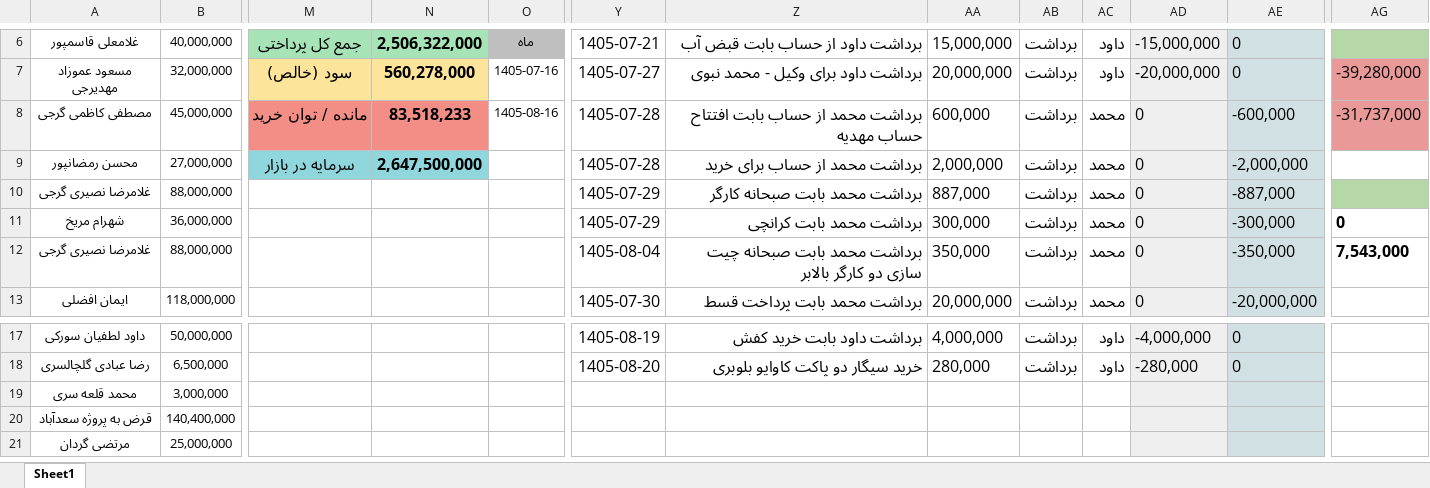
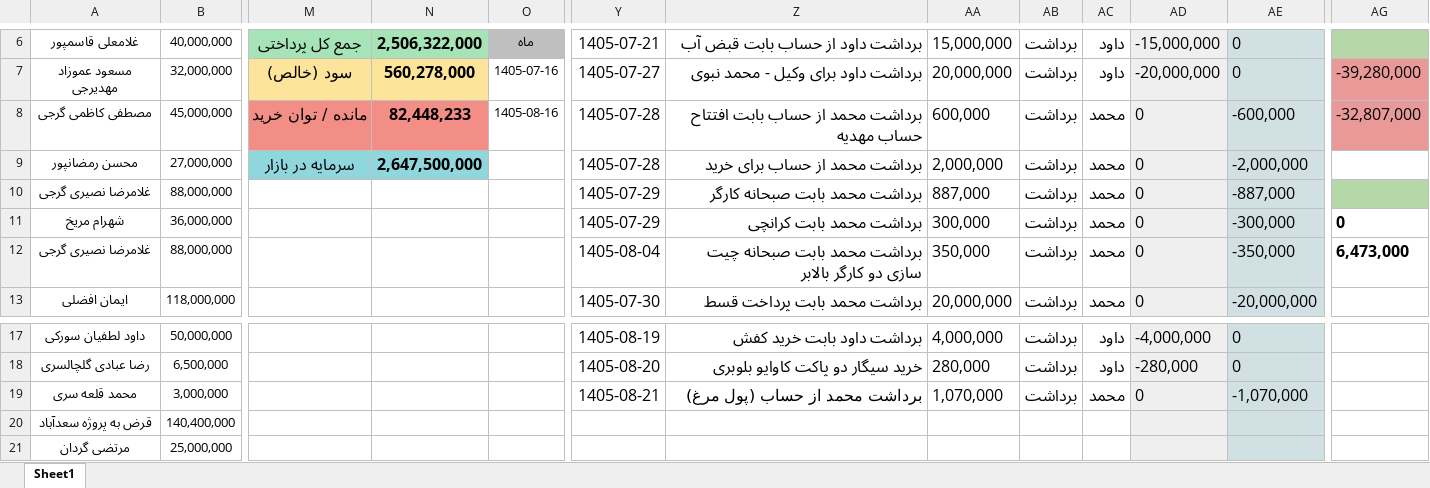
Before and after one commit to mostafavim1990/sadabad-team, an Excel workbook: report/sarafi/arz.xlsm, sheet Sheet1, drawn as a sheet; only a part is shown, gaps mark what is left out; values as stored, in another font and other column widths than the file's, no borders; conditional formats not drawn; the diff names each change by its address in the sheet, - before the commit and + after, or states it on an @@ line.

```diff
--- a/report/sarafi/arz.xlsm (sheet Sheet1)
+++ b/report/sarafi/arz.xlsm (sheet Sheet1)
-N8: 83,518,233
+N8: 82,448,233
-AG8: -31,737,000
+AG8: -32,807,000
-AG12: 7,543,000
+AG12: 6,473,000
-Y19: (empty)
+Y19: 1405-08-21
-Z19: (empty)
+Z19: برداشت محمد از حساب (پول مرغ)
-AA19: (empty)
+AA19: 1,070,000
-AB19: (empty)
+AB19: برداشت
-AC19: (empty)
+AC19: محمد
-AD19: (empty)
+AD19: 0
-AE19: (empty)
+AE19: -1,070,000
```
Also changed, not shown: report/farhangian/Farhangian.xlsm, report/ledger/ledger.xlsm, 6 other files.
